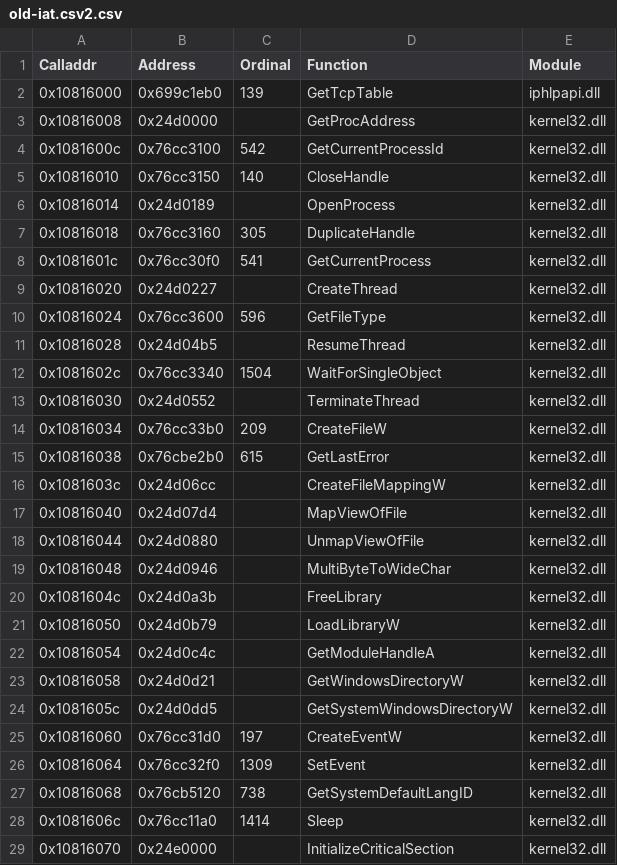
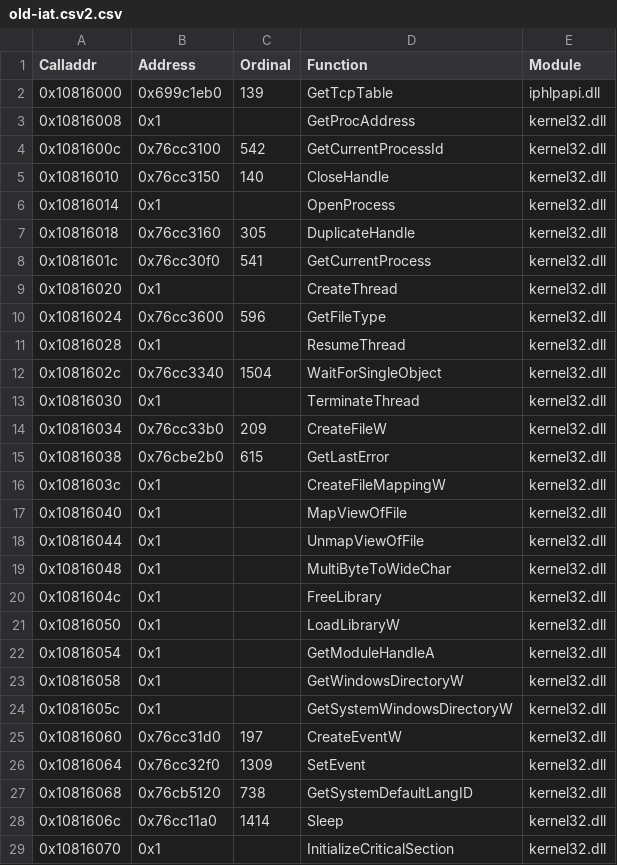
Before and after one commit to stndart/PatchingPE, a CSV file: neomon-dump/dumps/old-iat.csv2.csv, drawn as a sheet; only a part is shown; the diff covers the shown part only.

```diff
--- a/neomon-dump/dumps/old-iat.csv2.csv
+++ b/neomon-dump/dumps/old-iat.csv2.csv
@@ -2,24 +2,24 @@ Calladdr,Address,Ordinal,Function,Module
 0x10816000,0x699c1eb0,139,GetTcpTable,iphlpapi.dll
-0x10816008,0x24d0000,,GetProcAddress,kernel32.dll
+0x10816008,0x1,,GetProcAddress,kernel32.dll
 0x1081600c,0x76cc3100,542,GetCurrentProcessId,kernel32.dll
 0x10816010,0x76cc3150,140,CloseHandle,kernel32.dll
-0x10816014,0x24d0189,,OpenProcess,kernel32.dll
+0x10816014,0x1,,OpenProcess,kernel32.dll
 0x10816018,0x76cc3160,305,DuplicateHandle,kernel32.dll
 0x1081601c,0x76cc30f0,541,GetCurrentProcess,kernel32.dll
-0x10816020,0x24d0227,,CreateThread,kernel32.dll
+0x10816020,0x1,,CreateThread,kernel32.dll
 0x10816024,0x76cc3600,596,GetFileType,kernel32.dll
-0x10816028,0x24d04b5,,ResumeThread,kernel32.dll
+0x10816028,0x1,,ResumeThread,kernel32.dll
 0x1081602c,0x76cc3340,1504,WaitForSingleObject,kernel32.dll
-0x10816030,0x24d0552,,TerminateThread,kernel32.dll
+0x10816030,0x1,,TerminateThread,kernel32.dll
 0x10816034,0x76cc33b0,209,CreateFileW,kernel32.dll
 0x10816038,0x76cbe2b0,615,GetLastError,kernel32.dll
-0x1081603c,0x24d06cc,,CreateFileMappingW,kernel32.dll
-0x10816040,0x24d07d4,,MapViewOfFile,kernel32.dll
-0x10816044,0x24d0880,,UnmapViewOfFile,kernel32.dll
-0x10816048,0x24d0946,,MultiByteToWideChar,kernel32.dll
-0x1081604c,0x24d0a3b,,FreeLibrary,kernel32.dll
-0x10816050,0x24d0b79,,LoadLibraryW,kernel32.dll
-0x10816054,0x24d0c4c,,GetModuleHandleA,kernel32.dll
-0x10816058,0x24d0d21,,GetWindowsDirectoryW,kernel32.dll
-0x1081605c,0x24d0dd5,,GetSystemWindowsDirectoryW,kernel32.dll
+0x1081603c,0x1,,CreateFileMappingW,kernel32.dll
+0x10816040,0x1,,MapViewOfFile,kernel32.dll
+0x10816044,0x1,,UnmapViewOfFile,kernel32.dll
+0x10816048,0x1,,MultiByteToWideChar,kernel32.dll
+0x1081604c,0x1,,FreeLibrary,kernel32.dll
+0x10816050,0x1,,LoadLibraryW,kernel32.dll
+0x10816054,0x1,,GetModuleHandleA,kernel32.dll
+0x10816058,0x1,,GetWindowsDirectoryW,kernel32.dll
+0x1081605c,0x1,,GetSystemWindowsDirectoryW,kernel32.dll
 0x10816060,0x76cc31d0,197,CreateEventW,kernel32.dll
@@ -28,2 +28,2 @@ Calladdr,Address,Ordinal,Function,Module
 0x1081606c,0x76cc11a0,1414,Sleep,kernel32.dll
-0x10816070,0x24e0000,,InitializeCriticalSection,kernel32.dll
+0x10816070,0x1,,InitializeCriticalSection,kernel32.dll
```
Also changed, not shown: 19 edited cells elsewhere in this file, 1 other file.
